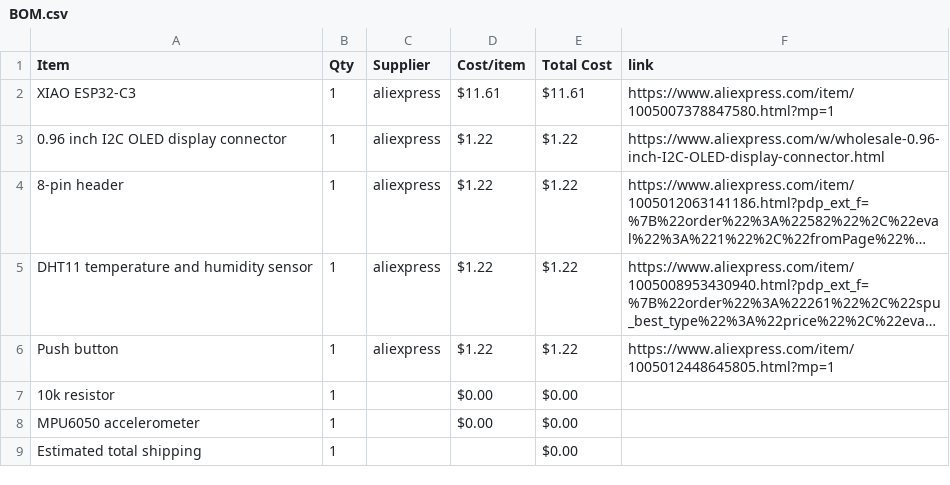
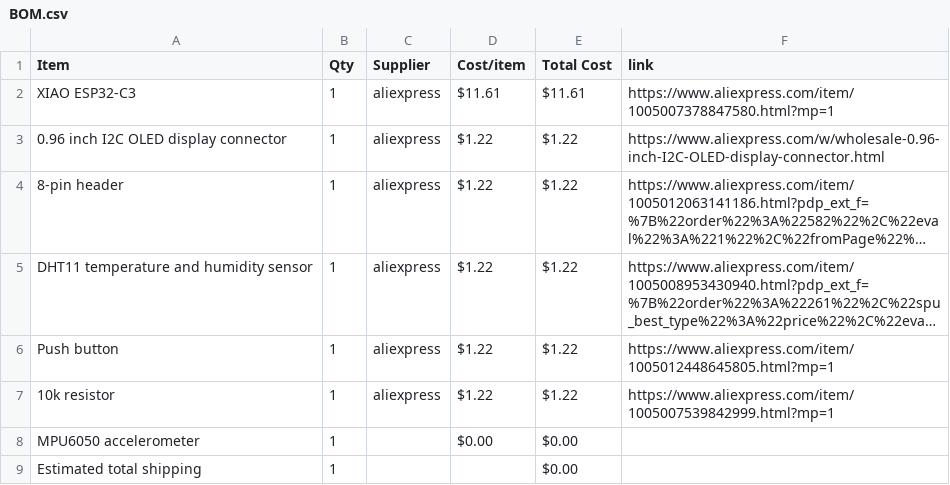
Before and after one commit to mus-star125/starbie, a CSV file: BOM.csv, drawn as a sheet; long unchanged cells end in …; the diff names each change by its address in the sheet, - before the commit and + after, or states it on an @@ line.

Commit message:
Sync Starbie from Half Life

```diff
--- a/BOM.csv
+++ b/BOM.csv
-C7 (Supplier): (empty)
+C7 (Supplier): aliexpress
-D7 (Cost/item): $0.00
+D7 (Cost/item): $1.22
-E7 (Total Cost): $0.00
+E7 (Total Cost): $1.22
-F7 (link): (empty)
+F7 (link): https://www.aliexpress.com/item/1005007539842999.html?mp=1
```
